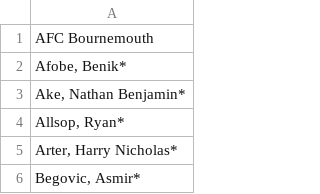
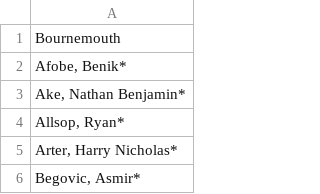
Before and after one commit to VilhelmF/football_tweet_analyser, a CSV file: data/teams.csv, drawn as a sheet; only a part is shown.

```diff
--- a/data/teams.csv
+++ b/data/teams.csv
@@ -1,2 +1,2 @@
-AFC Bournemouth
+Bournemouth
 "Afobe, Benik*"
```
Also changed, not shown: 1 other file.
